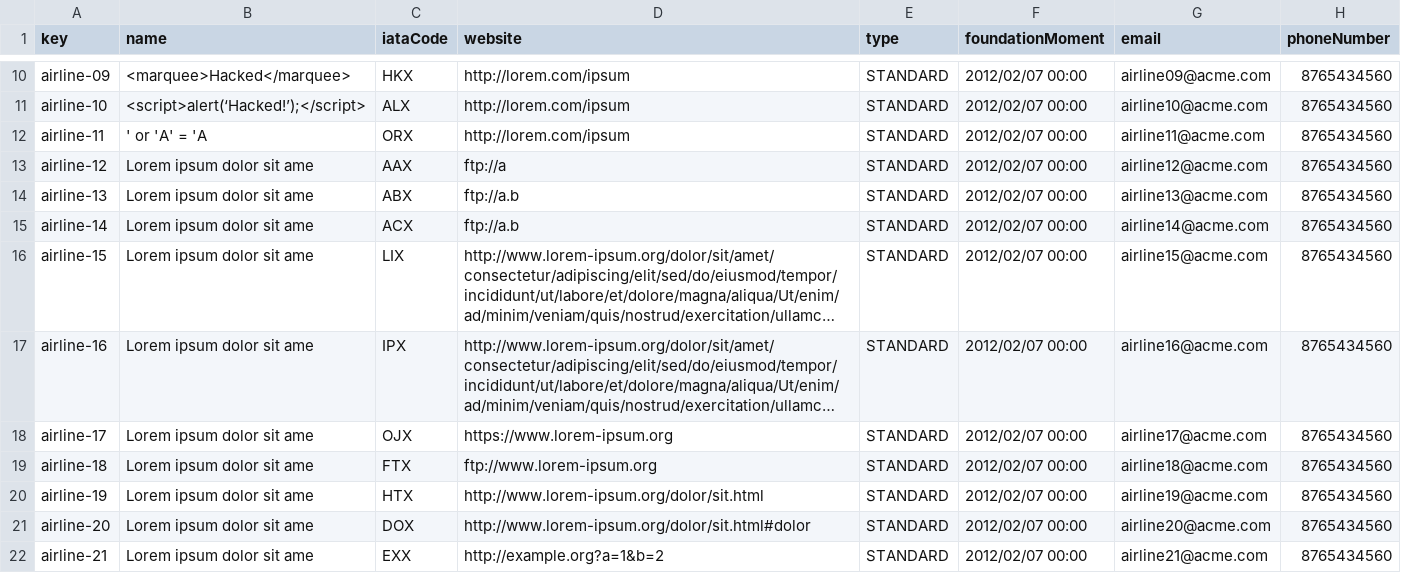
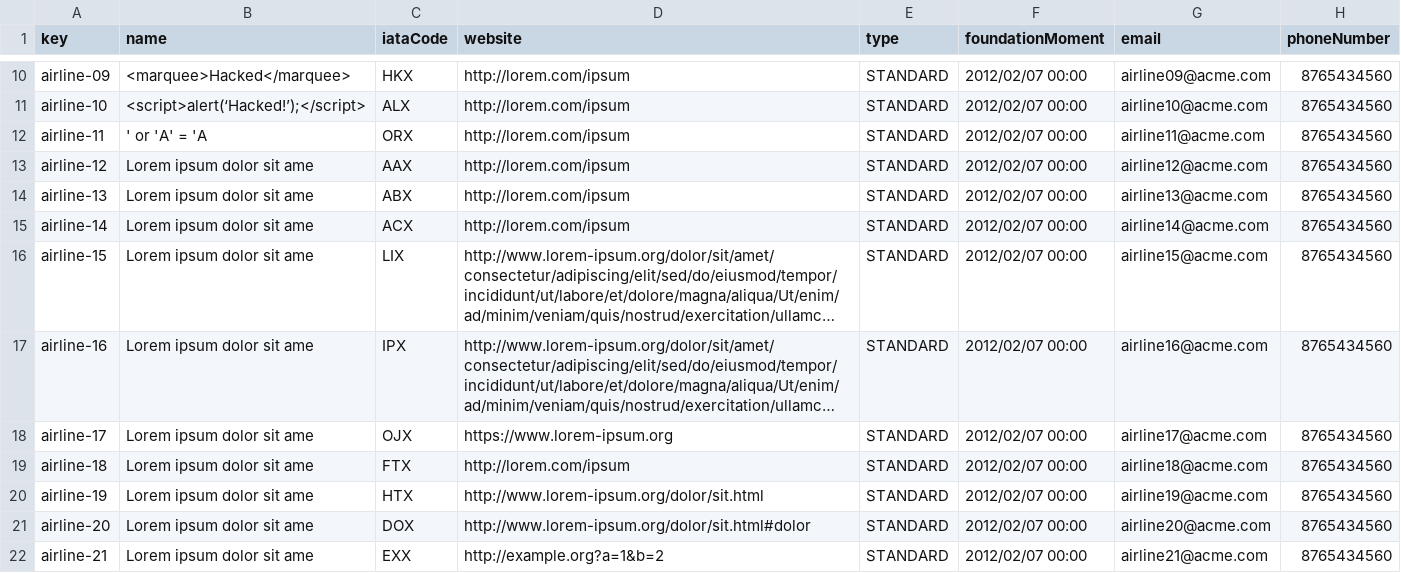
Before and after one commit to agudevbon/Acme-ANS-D03, a CSV file: src/main/resources/WEB-INF/data/sample/airline.csv, drawn as a sheet; only a part is shown, gaps mark what is left out; long unchanged cells end in …; the diff names each change by its address in the sheet, - before the commit and + after, or states it on an @@ line.

```diff
--- a/src/main/resources/WEB-INF/data/sample/airline.csv
+++ b/src/main/resources/WEB-INF/data/sample/airline.csv
-D13 (website): ftp://a
+D13 (website): http://lorem.com/ipsum
-D14:D15 (website): ftp://a.b
+D14:D15 (website): http://lorem.com/ipsum
-D19 (website): ftp://www.lorem-ipsum.org
+D19 (website): http://lorem.com/ipsum
```
Also changed, not shown: src/main/resources/WEB-INF/data/sample/airport.csv, src/main/resources/WEB-INF/data/sample/assistanceAgent.csv, 41 other files.
